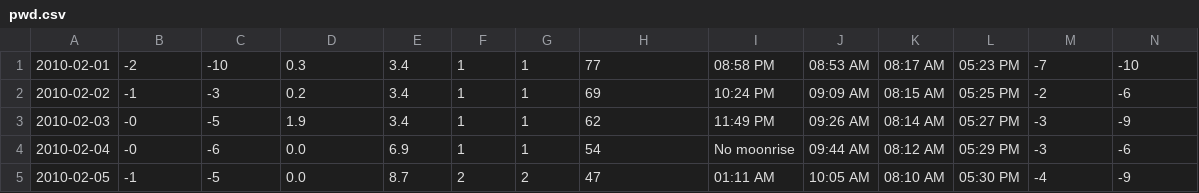
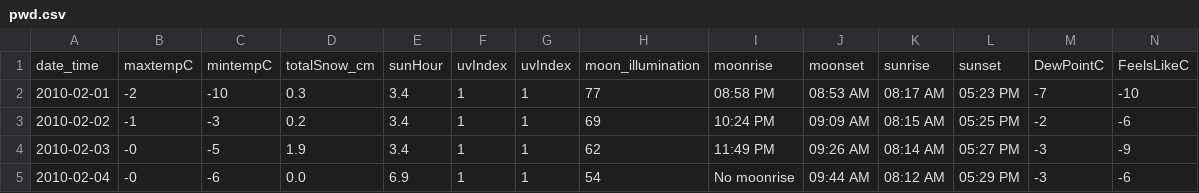
Before and after one commit to kamiljablonski/psychological_factor_of_deadths, a CSV file: data/pwd.csv, drawn as a sheet; only a part is shown; the shorter side is filled out with more unchanged rows; rows hold the shown columns only; the diff names each change by its address in the sheet, - before the commit and + after, or states it on an @@ line.

Commit message:
Update pwd.csv

```diff
--- a/data/pwd.csv
+++ b/data/pwd.csv
+row 1: date_time | maxtempC | mintempC | totalSnow_cm | sunHour | uvIndex | uvIndex | moon_illumination | moonrise | moonset | sunrise | sunset | DewPointC | FeelsLikeC
```
